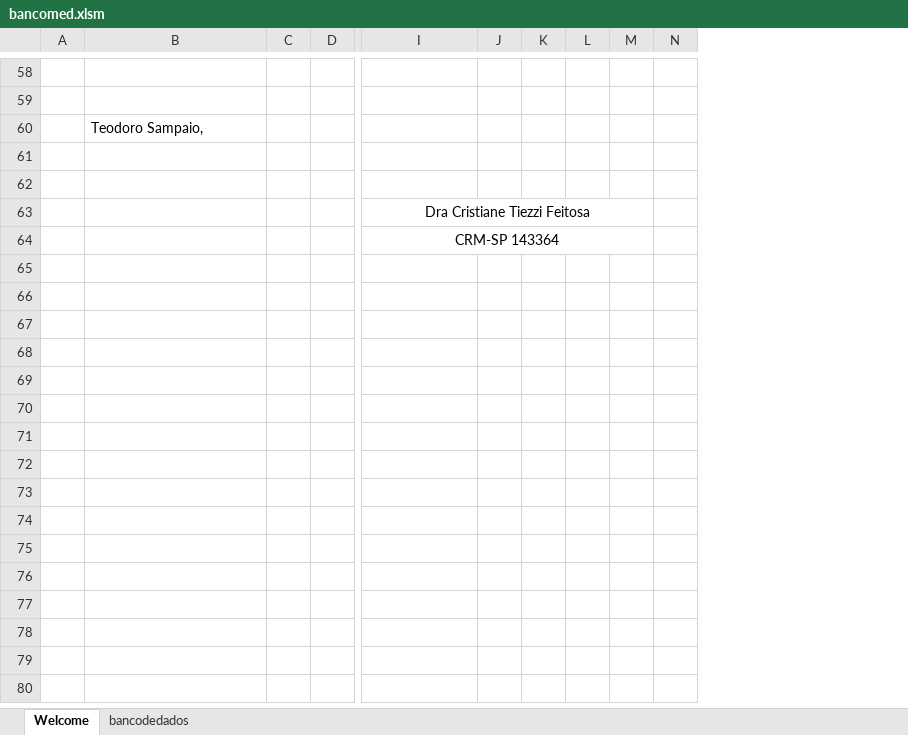
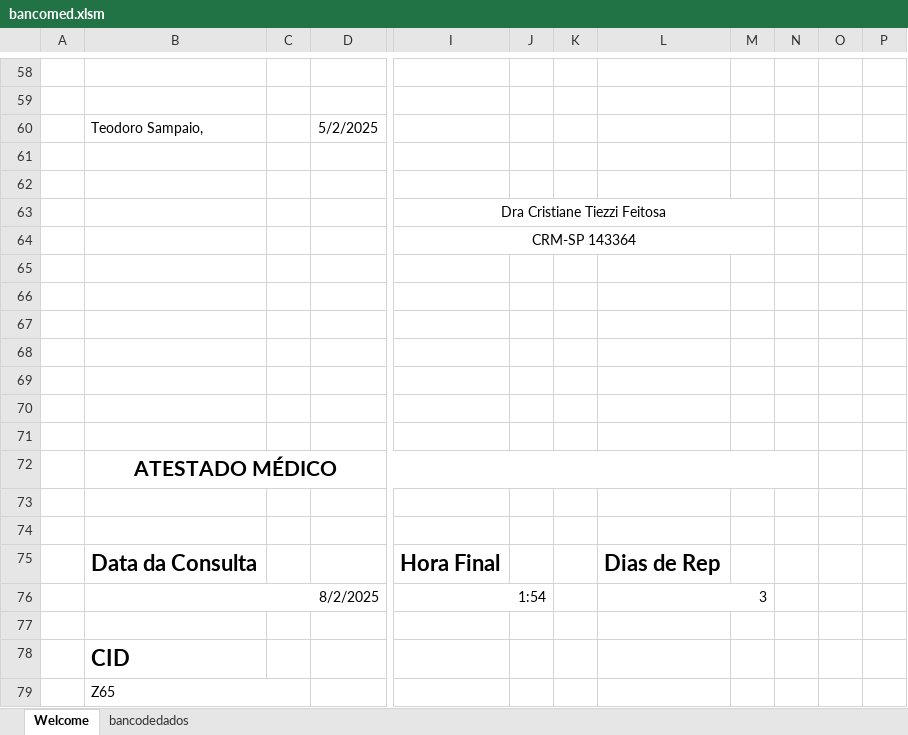
Before and after one commit to dingosin/modelosdoc, an Excel workbook: Modelos Doc Christiane LTDA/bancomed.xlsm, sheet Welcome, drawn as a sheet; only a part is shown, gaps mark what is left out; values as stored, in another font and other column widths than the file's, no borders; charts and pictures not drawn; removed rows and columns are numbered as before the commit, all else as after; rows hold the shown columns only; the diff covers the shown part only; the diff names each change by its address in the sheet, - before the commit and + after, or states it on an @@ line.

```diff
--- a/Modelos Doc Christiane LTDA/bancomed.xlsm (sheet Welcome)
+++ b/Modelos Doc Christiane LTDA/bancomed.xlsm (sheet Welcome)
-column D, empty
+column D, row 60: 5/2/2025
+column L, empty
+column N, empty
-column N, empty
+column P, empty
-I63:M63 merged
+I63:M63 merged
-I64:M64 merged
+I64:M64 merged
+row 65: (empty)
+row 66: (empty)
+row 67: (empty)
+row 68: (empty)
+row 69: (empty)
+row 70: (empty)
+row 71: (empty)
+row 72:  | ATESTADO MÉDICO
+row 73: (empty)
+row 74: (empty)
+row 75:  | Data da Consulta |  |  | Hora Final |  |  | Dias de Rep
+row 76:  | 8/2/2025 |  |  | 1:54 |  |  | 3
+row 77: (empty)
+row 78:  | CID
+row 79:  | Z65
```
Also changed, not shown: 1 added row, 1 removed row, 16 edited cells and merged cells elsewhere in this sheet, sheet bancodedados, charts or pictures, 4 other files.
